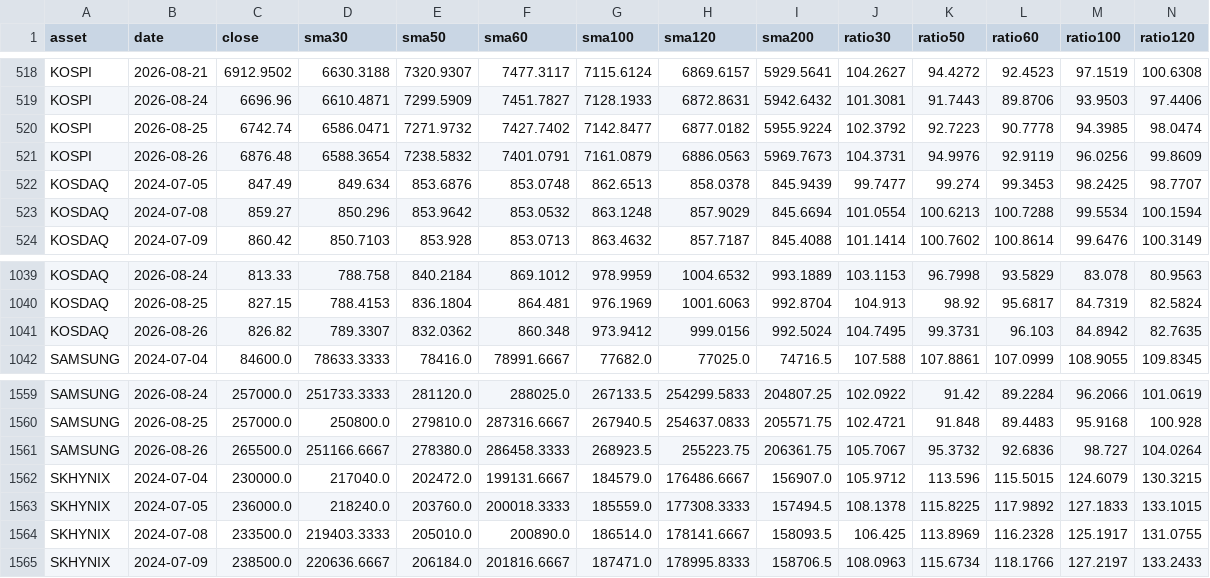
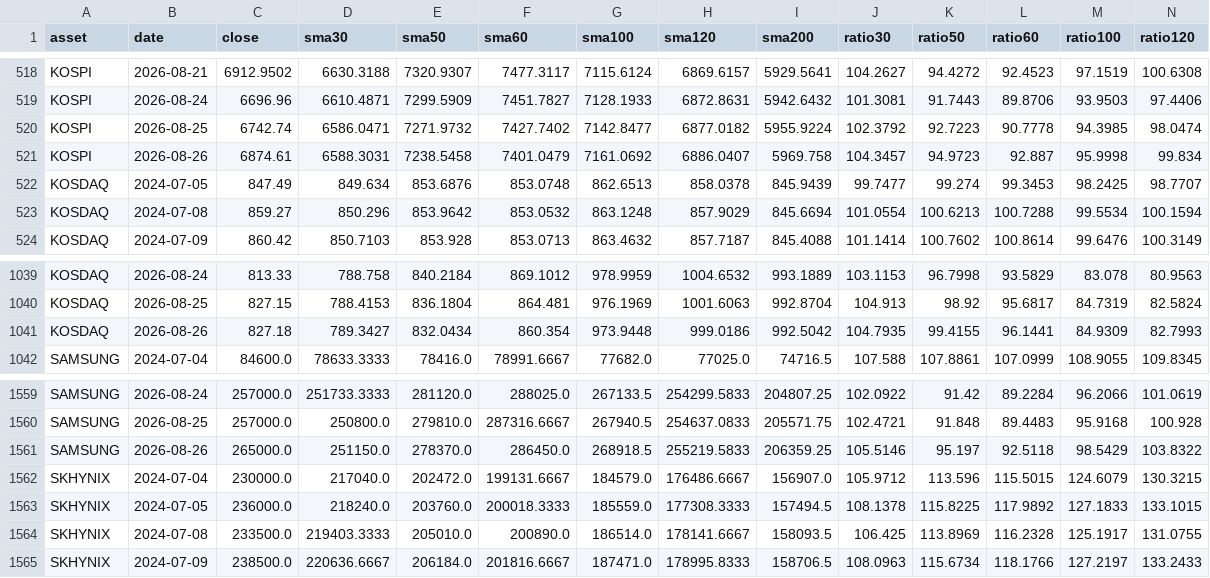
Before and after one commit to JungMin-4287/global-macro-korea-regime-dashboard, a CSV file: docs/data/market_history.csv, drawn as a sheet; only a part is shown, gaps mark what is left out; the diff covers the shown part only; the diff names each change by its address in the sheet, - before the commit and + after, or states it on an @@ line.

```diff
--- a/docs/data/market_history.csv
+++ b/docs/data/market_history.csv
-C521 (close): 6876.48
+C521 (close): 6874.61
-D521 (sma30): 6588.3654
+D521 (sma30): 6588.3031
-E521 (sma50): 7238.5832
+E521 (sma50): 7238.5458
-F521 (sma60): 7401.0791
+F521 (sma60): 7401.0479
-G521 (sma100): 7161.0879
+G521 (sma100): 7161.0692
-H521 (sma120): 6886.0563
+H521 (sma120): 6886.0407
-I521 (sma200): 5969.7673
+I521 (sma200): 5969.758
-J521 (ratio30): 104.3731
+J521 (ratio30): 104.3457
-K521 (ratio50): 94.9976
+K521 (ratio50): 94.9723
-L521 (ratio60): 92.9119
+L521 (ratio60): 92.887
-M521 (ratio100): 96.0256
+M521 (ratio100): 95.9998
-N521 (ratio120): 99.8609
+N521 (ratio120): 99.834
-C1041 (close): 826.82
+C1041 (close): 827.18
-D1041 (sma30): 789.3307
+D1041 (sma30): 789.3427
-E1041 (sma50): 832.0362
+E1041 (sma50): 832.0434
-F1041 (sma60): 860.348
+F1041 (sma60): 860.354
-G1041 (sma100): 973.9412
+G1041 (sma100): 973.9448
-H1041 (sma120): 999.0156
+H1041 (sma120): 999.0186
-I1041 (sma200): 992.5024
+I1041 (sma200): 992.5042
-J1041 (ratio30): 104.7495
+J1041 (ratio30): 104.7935
-K1041 (ratio50): 99.3731
+K1041 (ratio50): 99.4155
-L1041 (ratio60): 96.103
+L1041 (ratio60): 96.1441
-M1041 (ratio100): 84.8942
+M1041 (ratio100): 84.9309
-N1041 (ratio120): 82.7635
+N1041 (ratio120): 82.7993
-C1561 (close): 265500.0
+C1561 (close): 265000.0
-D1561 (sma30): 251166.6667
+D1561 (sma30): 251150.0
-E1561 (sma50): 278380.0
+E1561 (sma50): 278370.0
-F1561 (sma60): 286458.3333
+F1561 (sma60): 286450.0
-G1561 (sma100): 268923.5
+G1561 (sma100): 268918.5
-H1561 (sma120): 255223.75
+H1561 (sma120): 255219.5833
-I1561 (sma200): 206361.75
+I1561 (sma200): 206359.25
-J1561 (ratio30): 105.7067
+J1561 (ratio30): 105.5146
-K1561 (ratio50): 95.3732
+K1561 (ratio50): 95.197
-L1561 (ratio60): 92.6836
+L1561 (ratio60): 92.5118
-M1561 (ratio100): 98.727
+M1561 (ratio100): 98.5429
-N1561 (ratio120): 104.0264
+N1561 (ratio120): 103.8322
```
Also changed, not shown: 74 edited cells elsewhere in this file, docs/data/correction_flow_map.csv, docs/data/daily_archive.csv, 4 other files.
